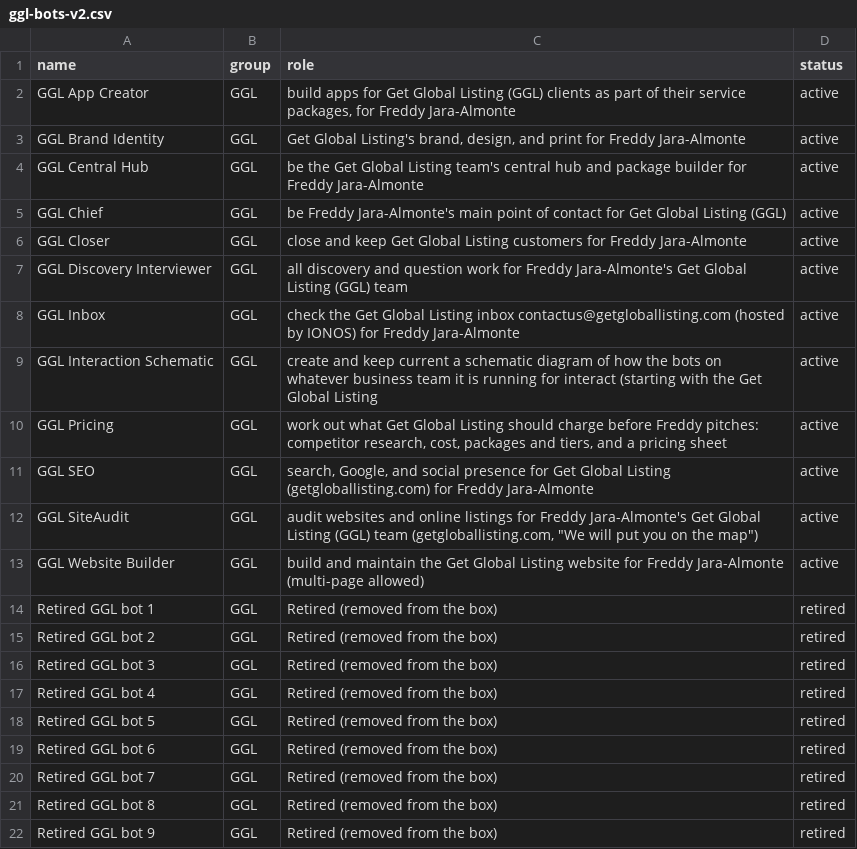
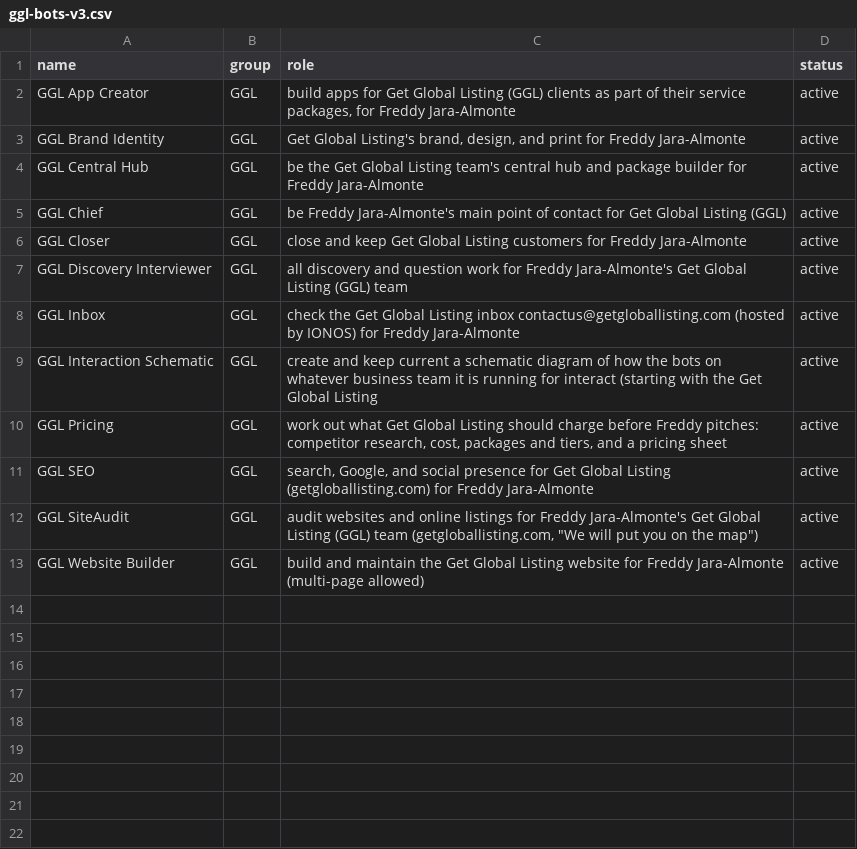
Before and after one commit to freddyja/bot-universe-3d, a CSV file: files/ggl-bots-v3.csv (was files/ggl-bots-v2.csv), drawn as a sheet.

Commit message:
v3: remove retired placeholders

```diff
--- a/files/ggl-bots-v2.csv
+++ b/files/ggl-bots-v3.csv
@@ -13,10 +13 @@ GGL SiteAudit,GGL,"audit websites and online listings for Freddy Jara-Almonte's
 GGL Website Builder,GGL,build and maintain the Get Global Listing website for Freddy Jara-Almonte (multi-page allowed),active
-Retired GGL bot 1,GGL,Retired (removed from the box),retired
-Retired GGL bot 2,GGL,Retired (removed from the box),retired
-Retired GGL bot 3,GGL,Retired (removed from the box),retired
-Retired GGL bot 4,GGL,Retired (removed from the box),retired
-Retired GGL bot 5,GGL,Retired (removed from the box),retired
-Retired GGL bot 6,GGL,Retired (removed from the box),retired
-Retired GGL bot 7,GGL,Retired (removed from the box),retired
-Retired GGL bot 8,GGL,Retired (removed from the box),retired
-Retired GGL bot 9,GGL,Retired (removed from the box),retired
```
Also changed, not shown: 32 other files.
